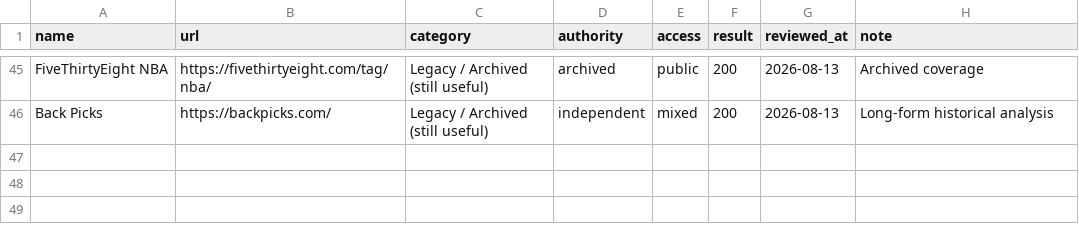
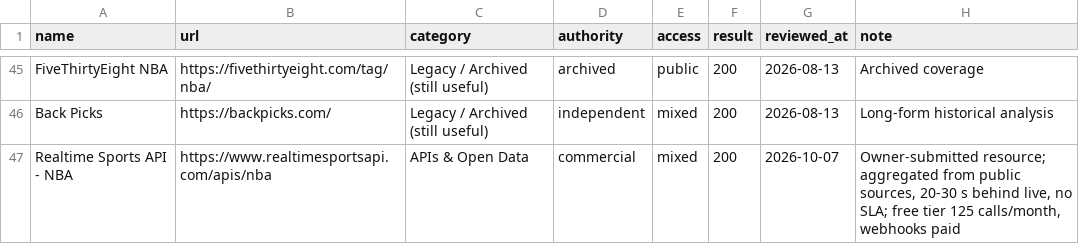
Before and after one commit to JovaniPink/awesome-nba-data, a TSV file: docs/source-audit.tsv, drawn as a sheet; only a part is shown, gaps mark what is left out.

```diff
--- a/docs/source-audit.tsv
+++ b/docs/source-audit.tsv
@@ -46 +46,2 @@ FiveThirtyEight NBA	https://fivethirtyeight.com/tag/nba/	Legacy / Archived (stil
 Back Picks	https://backpicks.com/	Legacy / Archived (still useful)	independent	mixed	200	2026-08-13	Long-form historical analysis
+Realtime Sports API - NBA	https://www.realtimesportsapi.com/apis/nba	APIs & Open Data	commercial	mixed	200	2026-10-07	Owner-submitted resource; aggregated from public sources, 20-30 s behind live, no SLA; free tier 125 calls/month, webhooks paid
```
Also changed, not shown: 2 other files.
